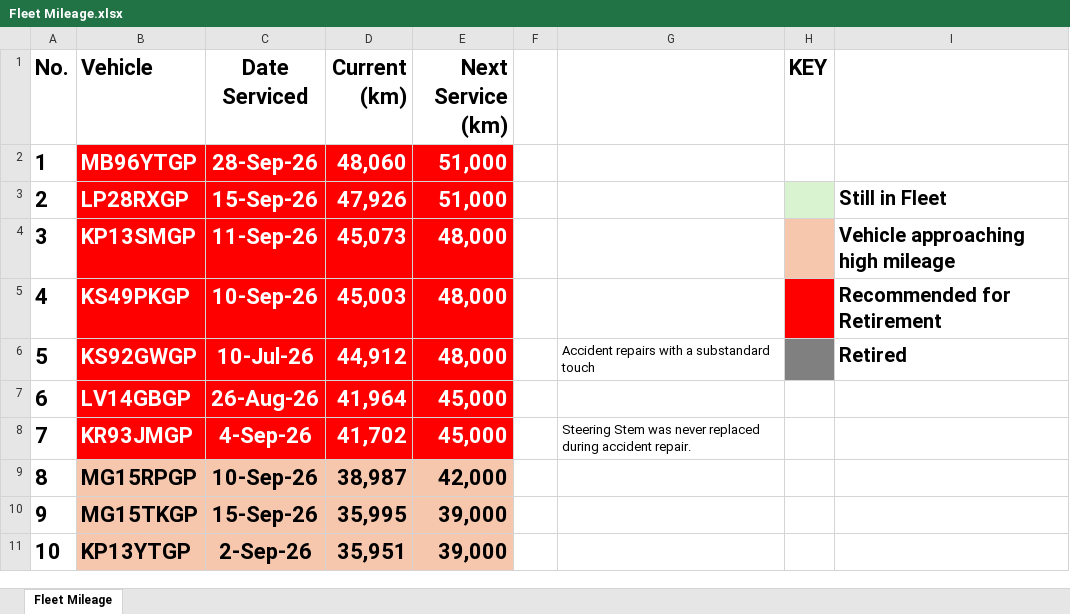
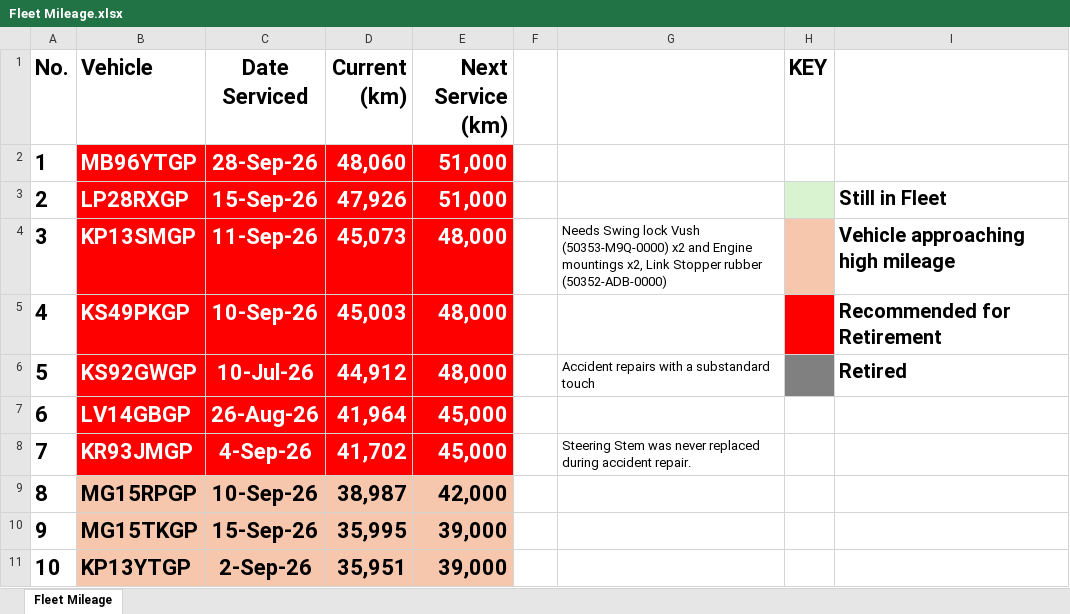
Before and after one commit to cloudlint/MobilityFleet, an Excel workbook: Fleet Mileage.xlsx, sheet Fleet Mileage, drawn as a sheet; only a part is shown; values as stored, in another font and other column widths than the file's, no borders; the diff names each change by its address in the sheet, - before the commit and + after, or states it on an @@ line.

```diff
--- a/Fleet Mileage.xlsx (sheet Fleet Mileage)
+++ b/Fleet Mileage.xlsx (sheet Fleet Mileage)
-G4: (empty)
+G4: Needs Swing lock Vush (50353-M9Q-0000) x2 and Engine mountings x2, Link Stopper rubber (50352-ADB-0000)
```
Also changed, not shown: 1 other file.
